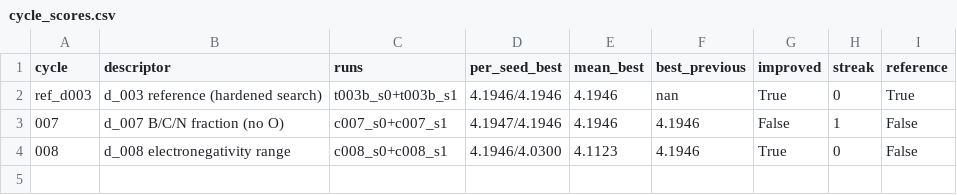
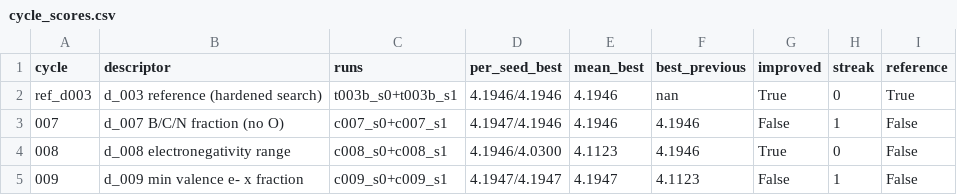
Before and after one commit to MKMiyagi/OSI-Hackathon-2026, a CSV file: ledger/cycle_scores.csv, drawn as a sheet.

```diff
--- a/ledger/cycle_scores.csv
+++ b/ledger/cycle_scores.csv
@@ -4 +4,2 @@ ref_d003,d_003 reference (hardened search),t003b_s0+t003b_s1,4.1946/4.1946,4.194
 008,d_008 electronegativity range,c008_s0+c008_s1,4.1946/4.0300,4.1123,4.1946,True,0,False
+009,d_009 min valence e- x fraction,c009_s0+c009_s1,4.1947/4.1947,4.1947,4.1123,False,1,False
```
Also changed, not shown: ledger/results.csv, 5 other files.
